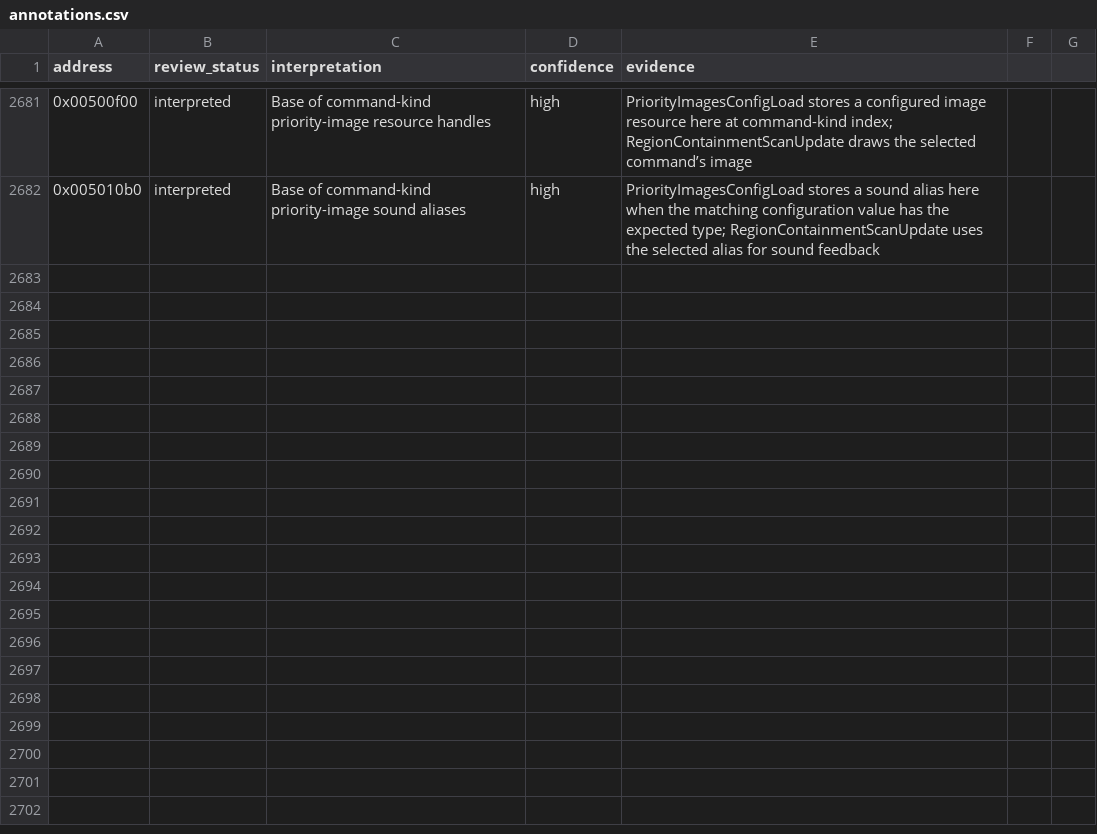
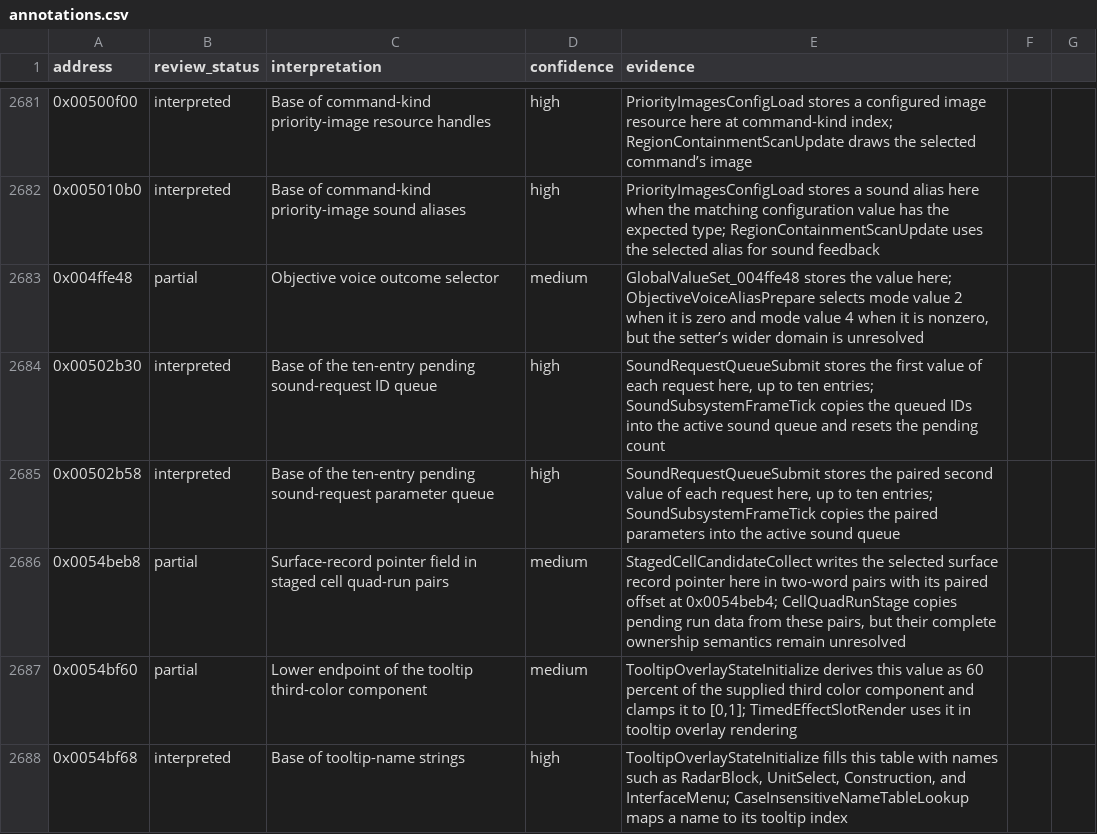
Before and after one commit to robbert229/lrr-portable, a CSV file: docs/dat/annotations.csv, drawn as a sheet; only a part is shown, gaps mark what is left out; the diff names each change by its address in the sheet, - before the commit and + after, or states it on an @@ line.

Commit message:
docs: classify sound queues and tooltip state

```diff
--- a/docs/dat/annotations.csv
+++ b/docs/dat/annotations.csv
+row 2683: 0x004ffe48 | partial | Objective voice outcome selector | medium | GlobalValueSet_004ffe48 stores the value here; ObjectiveVoiceAliasPrepare selects mode value 2 when it is zero and mode value 4 when it is nonzero, but the setter’s wider domain is unresolved
+row 2684: 0x00502b30 | interpreted | Base of the ten-entry pending sound-request ID queue | high | SoundRequestQueueSubmit stores the first value of each request here, up to ten entries; SoundSubsystemFrameTick copies the queued IDs into the active sound queue and resets the pending count
+row 2685: 0x00502b58 | interpreted | Base of the ten-entry pending sound-request parameter queue | high | SoundRequestQueueSubmit stores the paired second value of each request here, up to ten entries; SoundSubsystemFrameTick copies the paired parameters into the active sound queue
+row 2686: 0x0054beb8 | partial | Surface-record pointer field in staged cell quad-run pairs | medium | StagedCellCandidateCollect writes the selected surface record pointer here in two-word pairs with its paired offset at 0x0054beb4; CellQuadRunStage copies pending run data from these pairs, but their complete ownership semantics remain unresolved
+row 2687: 0x0054bf60 | partial | Lower endpoint of the tooltip third-color component | medium | TooltipOverlayStateInitialize derives this value as 60 percent of the supplied third color component and clamps it to [0,1]; TimedEffectSlotRender uses it in tooltip overlay rendering
+row 2688: 0x0054bf68 | interpreted | Base of tooltip-name strings | high | TooltipOverlayStateInitialize fills this table with names such as RadarBlock, UnitSelect, Construction, and InterfaceMenu; CaseInsensitiveNameTableLookup maps a name to its tooltip index
```
Also changed, not shown: 2 other files.
